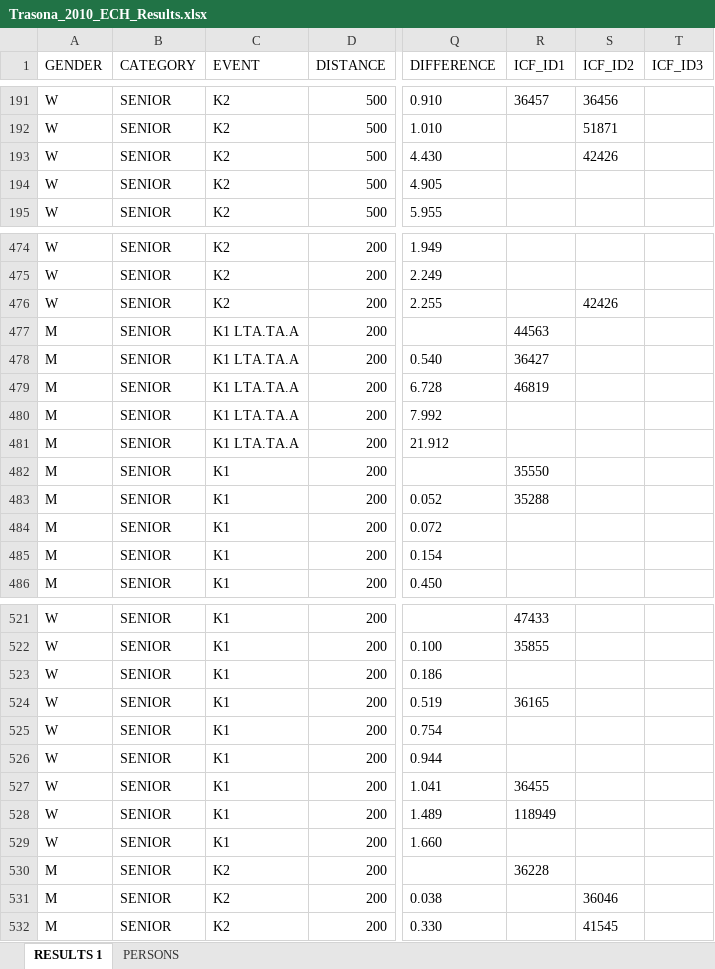
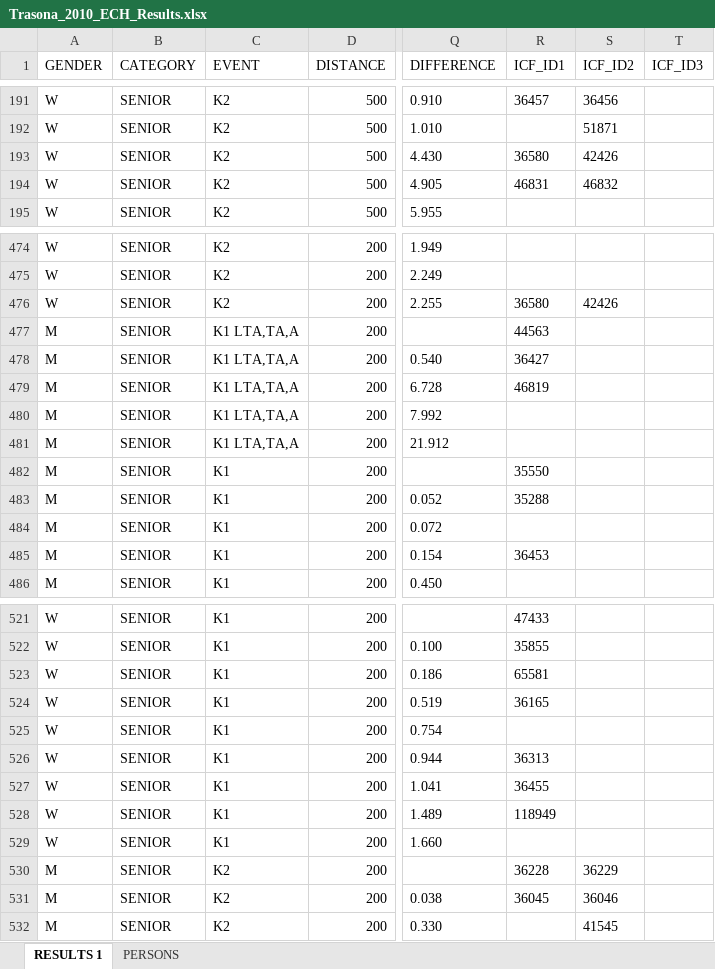
Before and after one commit to kenderfoka/race-sheets, an Excel workbook: events/Trasona_2010_ECH/Trasona_2010_ECH_Results.xlsx, sheet RESULTS 1, drawn as a sheet; only a part is shown, gaps mark what is left out; values as stored, in another font and other column widths than the file's, no borders; the diff covers the shown part only; the diff names each change by its address in the sheet, - before the commit and + after, or states it on an @@ line.

Commit message:
Trasona_2010_ECH: RU400 restore the 53 token-rule seats and bind row 194 to 46831; RU401 DUMITRESCU 47253 on rows 270, 391, 463, 544, 602; RU396 RIBEIRO 36453 on 6 rows; RU403 race 78 EVENT 'K1 LTA,TA,A' (t135u)

```diff
--- a/events/Trasona_2010_ECH/Trasona_2010_ECH_Results.xlsx (sheet RESULTS 1)
+++ b/events/Trasona_2010_ECH/Trasona_2010_ECH_Results.xlsx (sheet RESULTS 1)
-R193 (ICF_ID1): (empty)
+R193 (ICF_ID1): 36580
-R194 (ICF_ID1): (empty)
+R194 (ICF_ID1): 46831
-S194 (ICF_ID2): (empty)
+S194 (ICF_ID2): 46832
-R476 (ICF_ID1): (empty)
+R476 (ICF_ID1): 36580
-C477:C481 (EVENT): K1 LTA.TA.A
+C477:C481 (EVENT): K1 LTA,TA,A
-R485 (ICF_ID1): (empty)
+R485 (ICF_ID1): 36453
-R523 (ICF_ID1): (empty)
+R523 (ICF_ID1): 65581
-R526 (ICF_ID1): (empty)
+R526 (ICF_ID1): 36313
-S530 (ICF_ID2): (empty)
+S530 (ICF_ID2): 36229
-R531 (ICF_ID1): (empty)
+R531 (ICF_ID1): 36045
```
Also changed, not shown: 56 edited cells elsewhere in this sheet, sheet PERSONS, 1 other file.
